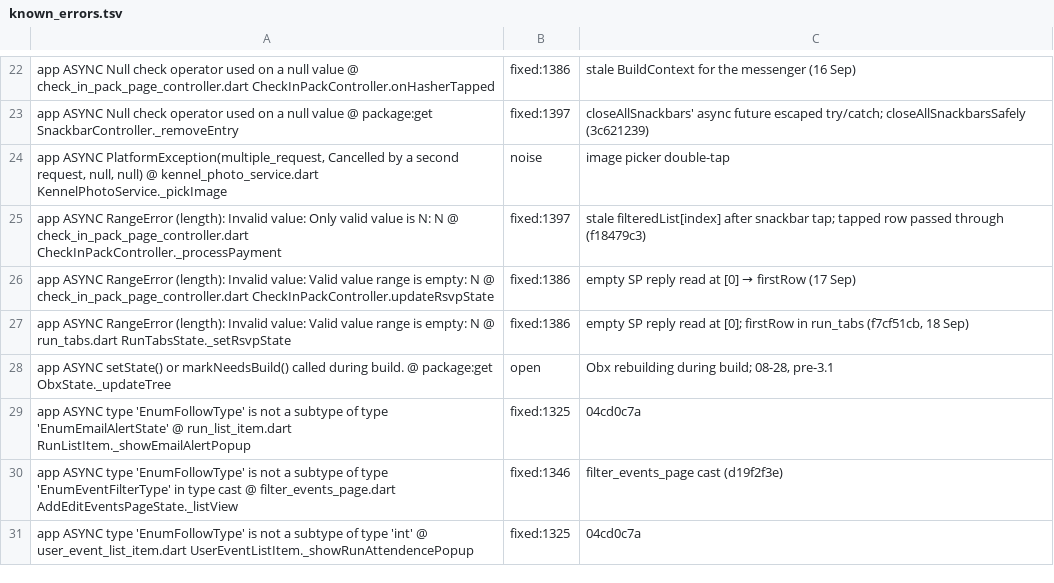
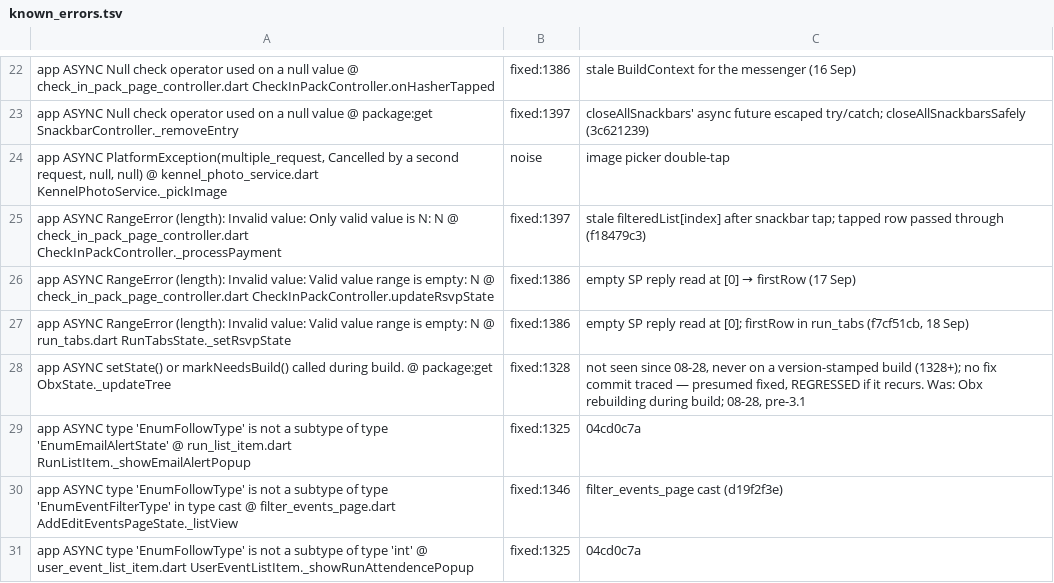
Before and after one commit to James-A-White/HarrierCentral, a TSV file: tools/known_errors.tsv, drawn as a sheet; only a part is shown, gaps mark what is left out; the diff covers the shown part only.

```diff
--- a/tools/known_errors.tsv
+++ b/tools/known_errors.tsv
@@ -27,3 +27,3 @@ app ASYNC RangeError (length): Invalid value: Valid value range is empty: N @ ch
 app ASYNC RangeError (length): Invalid value: Valid value range is empty: N @ run_tabs.dart RunTabsState._setRsvpState	fixed:1386	empty SP reply read at [0]; firstRow in run_tabs (f7cf51cb, 18 Sep)
-app ASYNC setState() or markNeedsBuild() called during build. @ package:get ObxState._updateTree	open	Obx rebuilding during build; 08-28, pre-3.1
+app ASYNC setState() or markNeedsBuild() called during build. @ package:get ObxState._updateTree	fixed:1328	not seen since 08-28, never on a version-stamped build (1328+); no fix commit traced — presumed fixed, REGRESSED if it recurs. Was: Obx rebuilding during build; 08-28, pre-3.1
 app ASYNC type 'EnumFollowType' is not a subtype of type 'EnumEmailAlertState' @ run_list_item.dart RunListItem._showEmailAlertPopup	fixed:1325	04cd0c7a
```
Also changed, not shown: 10 edited cells elsewhere in this file.
